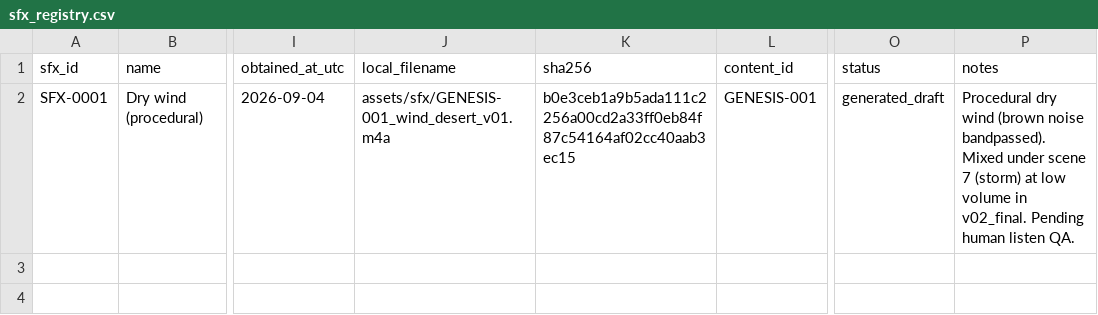
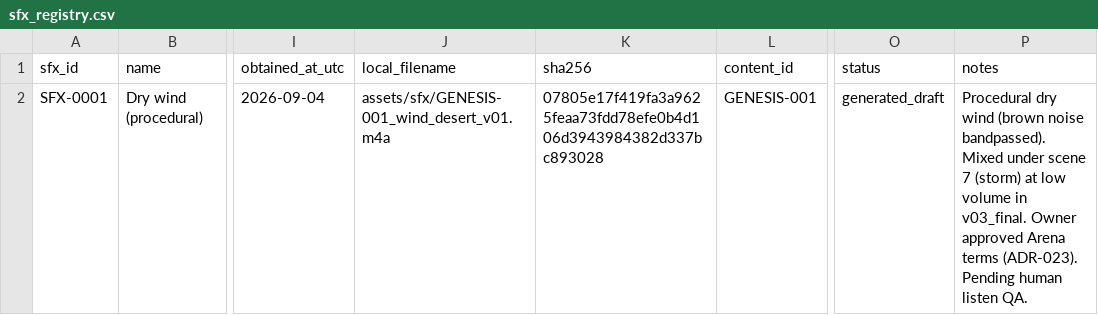
Before and after one commit to marmitero/do-inicio-ao-fim, a CSV file: assets/registries/sfx_registry.csv, drawn as a sheet; only a part is shown, gaps mark what is left out; the diff names each change by its address in the sheet, - before the commit and + after, or states it on an @@ line.

```diff
--- a/assets/registries/sfx_registry.csv
+++ b/assets/registries/sfx_registry.csv
-K2 (sha256): b0e3ceb1a9b5ada111c2256a00cd2a33ff0eb84f87c54164af02cc40aab3ec15
+K2 (sha256): 07805e17f419fa3a9625feaa73fdd78efe0b4d106d3943984382d337bc893028
-P2 (notes): …volume in v02_final. Pending human…
+P2 (notes): …volume in v03_final. Owner approved Arena terms (ADR-023). Pending human…
```
Also changed, not shown: assets/registries/ai_asset_registry.csv, assets/registries/music_registry.csv, 15 other files.
